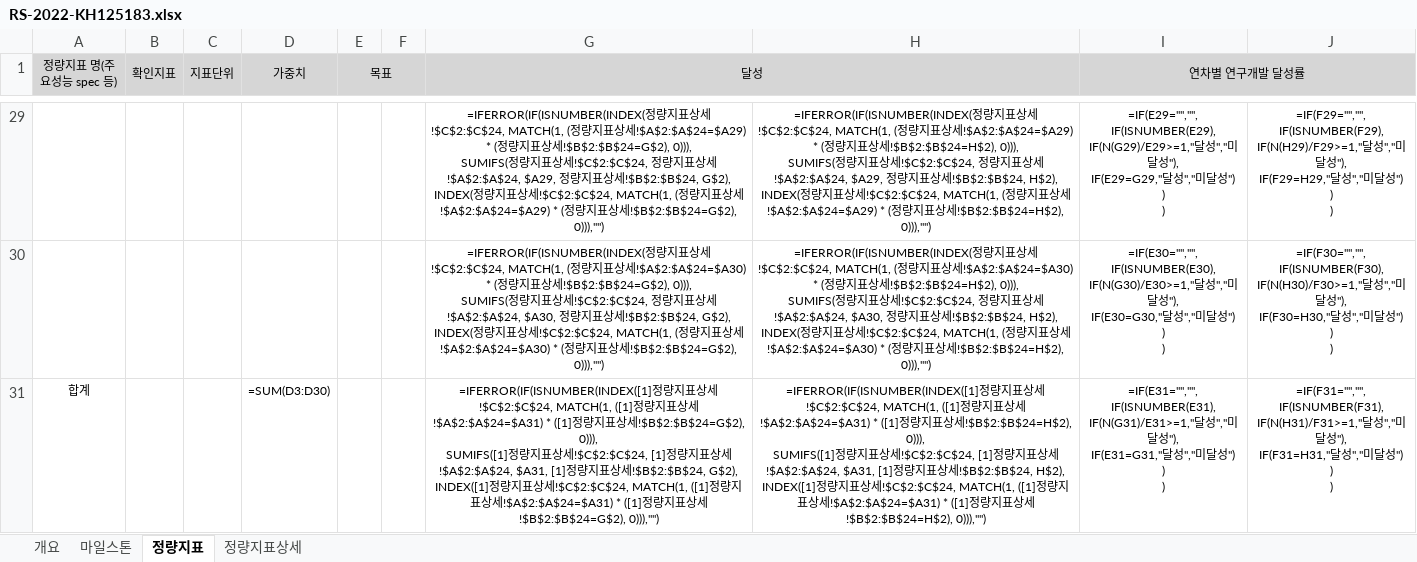
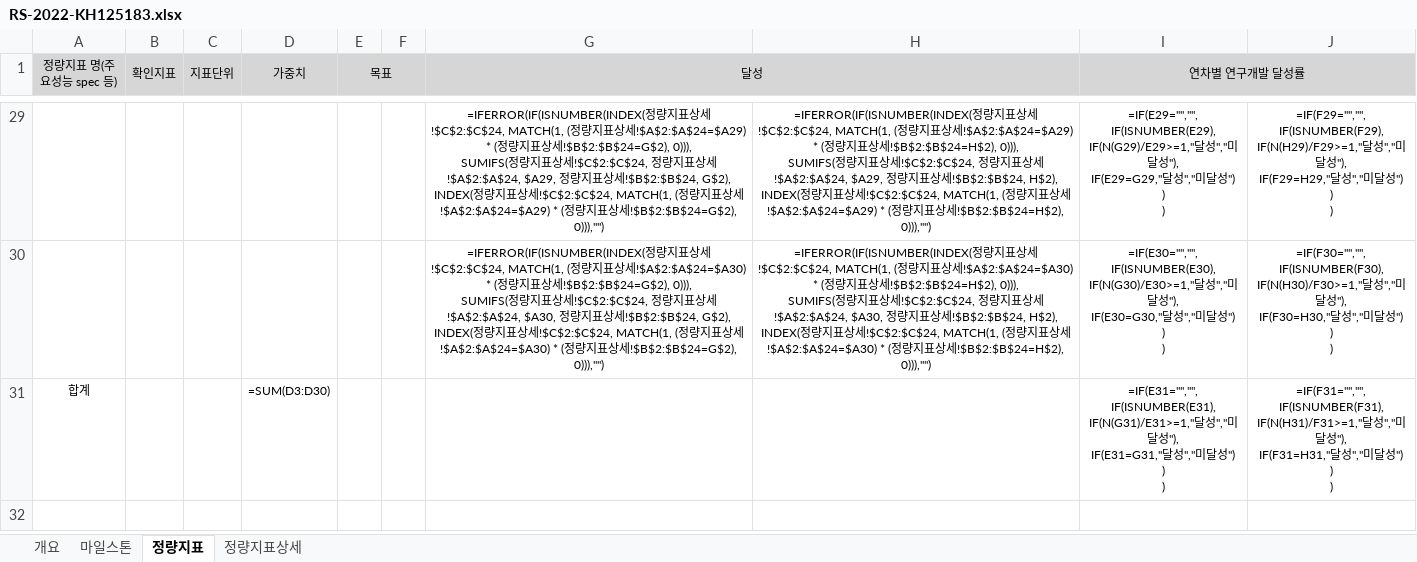
Before and after one commit to neurophet-inyeong/RND-Dashboard, an Excel workbook: projects/RS-2022-KH125183.xlsx, sheet 정량지표, drawn as a sheet; only a part is shown, gaps mark what is left out; values as stored, in another font and other column widths than the file's, no borders; formulas are shown in place of their values; conditional formats not drawn; ↵ is a line break in a cell; the diff names each change by its address in the sheet, - before the commit and + after, or states it on an @@ line.

Commit message:
auto: sync changes 2026-06-02 15:42:59

```diff
--- a/projects/RS-2022-KH125183.xlsx (sheet 정량지표)
+++ b/projects/RS-2022-KH125183.xlsx (sheet 정량지표)
-G31 (달성): =IFERROR(IF(ISNUMBER(INDEX([1]정량지표상세!$C$2:$C$24, MATCH(1, ([1]정량지표상세!$A$2:$A$24=$A31) * ([1]정량지표상세!$B$2:$B$24=G$2), 0))), ↵ SUMIFS([1]정량지표상세!$C$2:$C$24, [1]정량지표상세!$A$2:$A$24, $A31, [1]정량지표상세!$B$2:$B$24, G$2), ↵ INDEX([1]정량지표상세!$C$2:$C$24, MATCH(1, ([1]정량지표상세!$A$2:$A$24=$A31) * ([1]정량지표상세!$B$2:$B$24=G$2), 0))),"")
+G31 (달성): (empty)
-H31: =IFERROR(IF(ISNUMBER(INDEX([1]정량지표상세!$C$2:$C$24, MATCH(1, ([1]정량지표상세!$A$2:$A$24=$A31) * ([1]정량지표상세!$B$2:$B$24=H$2), 0))), ↵ SUMIFS([1]정량지표상세!$C$2:$C$24, [1]정량지표상세!$A$2:$A$24, $A31, [1]정량지표상세!$B$2:$B$24, H$2), ↵ INDEX([1]정량지표상세!$C$2:$C$24, MATCH(1, ([1]정량지표상세!$A$2:$A$24=$A31) * ([1]정량지표상세!$B$2:$B$24=H$2), 0))),"")
+H31: (empty)
```
